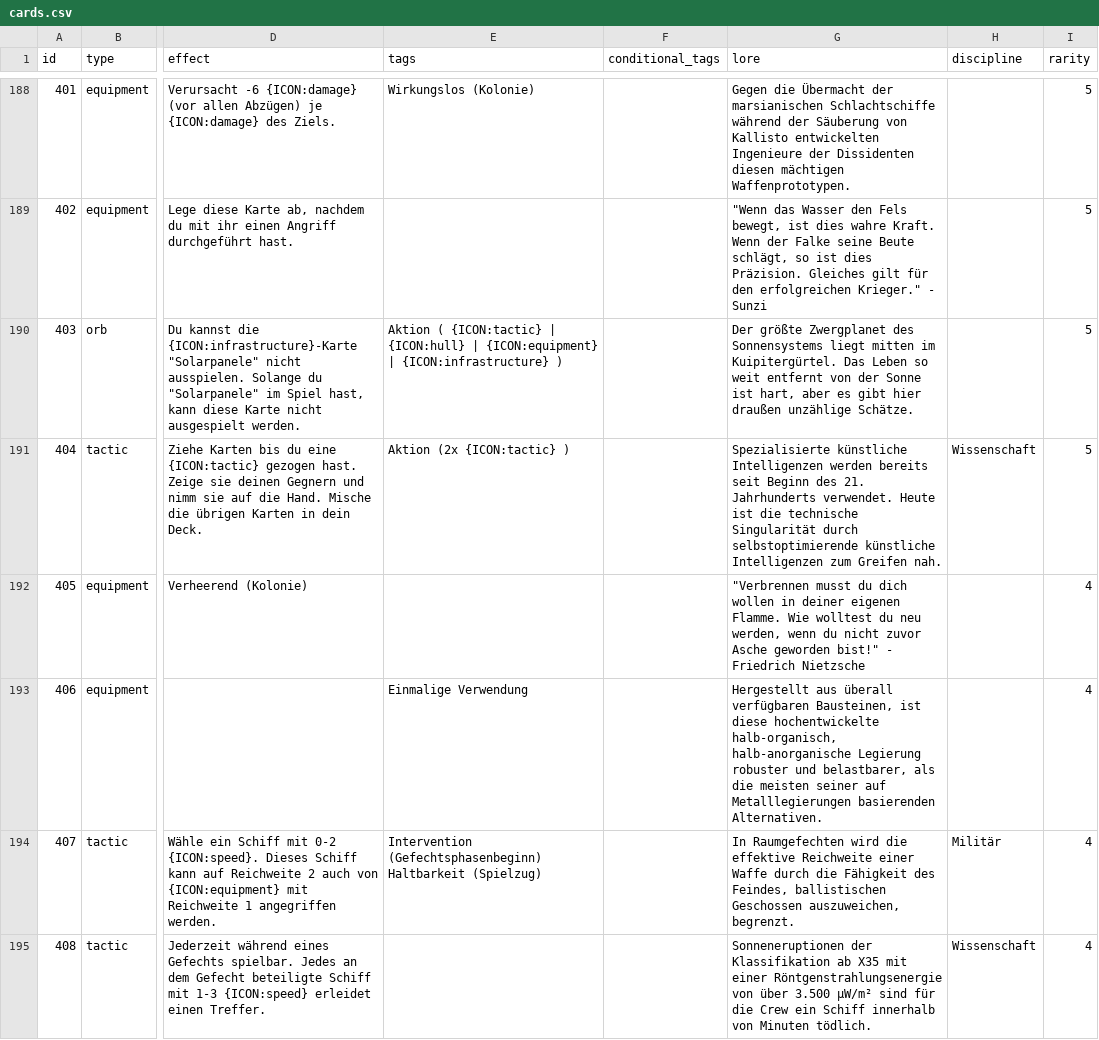
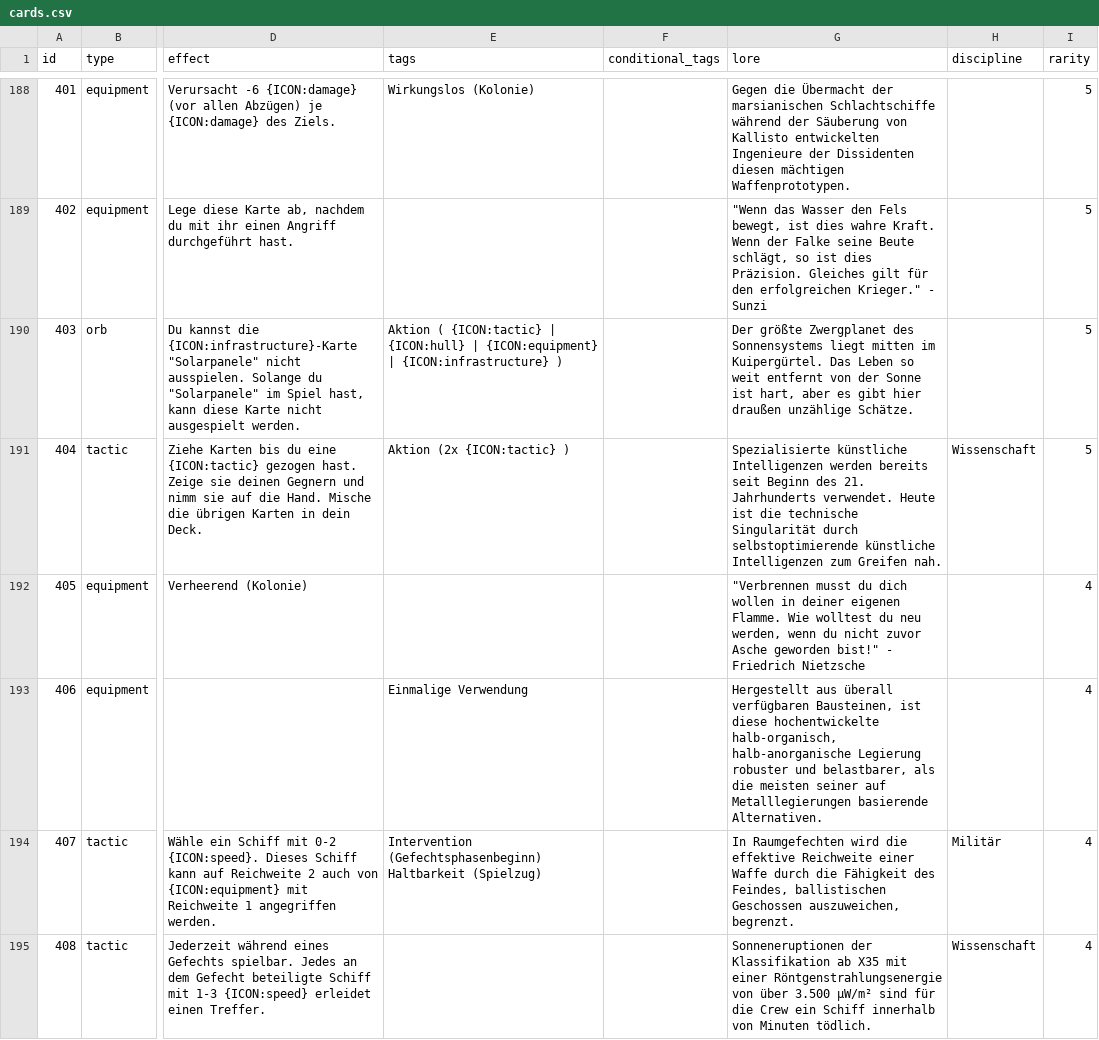
Before and after one commit to chrthom/outer-colonies, a CSV file: misc/cards.csv, drawn as a sheet; only a part is shown, gaps mark what is left out; the diff covers the shown part only; the diff names each change by its address in the sheet, - before the commit and + after, or states it on an @@ line.

Commit message:
fix(misc): apply Batch 14 text corrections to cards.csv
Corrections:
- ID 142: Added comma before infinitive clause
- ID 146: Added comma before relative clause
- ID 174: Added comma before relative clause
- ID 403: Fixed typo Kuipitergürtel → Kuipergürtel
- ID 406: Fixed adjective agreement basierenden → basierende
- ID 410: Fixed typo Unerschöplich → Unerschöpflich
- ID 433: Fixed typo Kuipitergürtel → Kuipergürtel
- ID 439: Fixed typo Kuipitergürtels → Kuipergürtels
- ID 452: Fixed wrong word unversiegbaren → unerschöpflichen

All changes documented in card_text_corrections.md

```diff
--- a/misc/cards.csv
+++ b/misc/cards.csv
-G190 (lore): …mitten im Kuipitergürtel. Das Leben…
+G190 (lore): …mitten im Kuipergürtel. Das Leben…
-G193 (lore): …auf Metalllegierungen basierenden Alternativen.
+G193 (lore): …auf Metalllegierungen basierende Alternativen.
```
Also changed, not shown: 7 edited cells elsewhere in this file, 1 other file.
